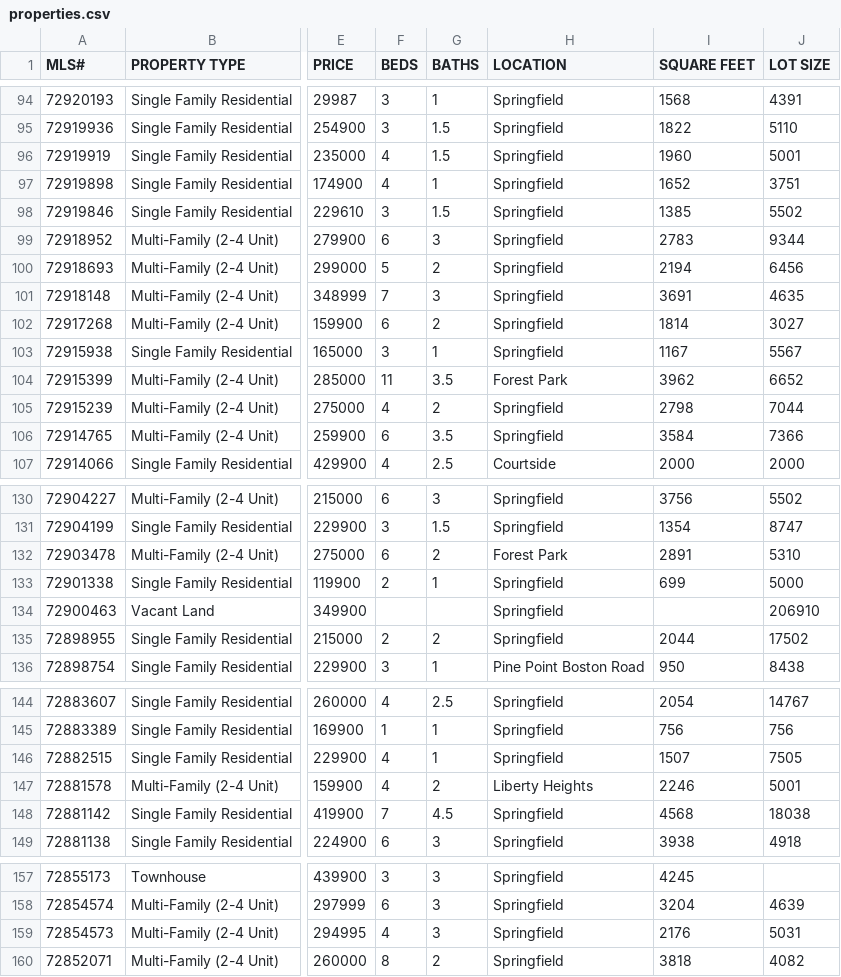
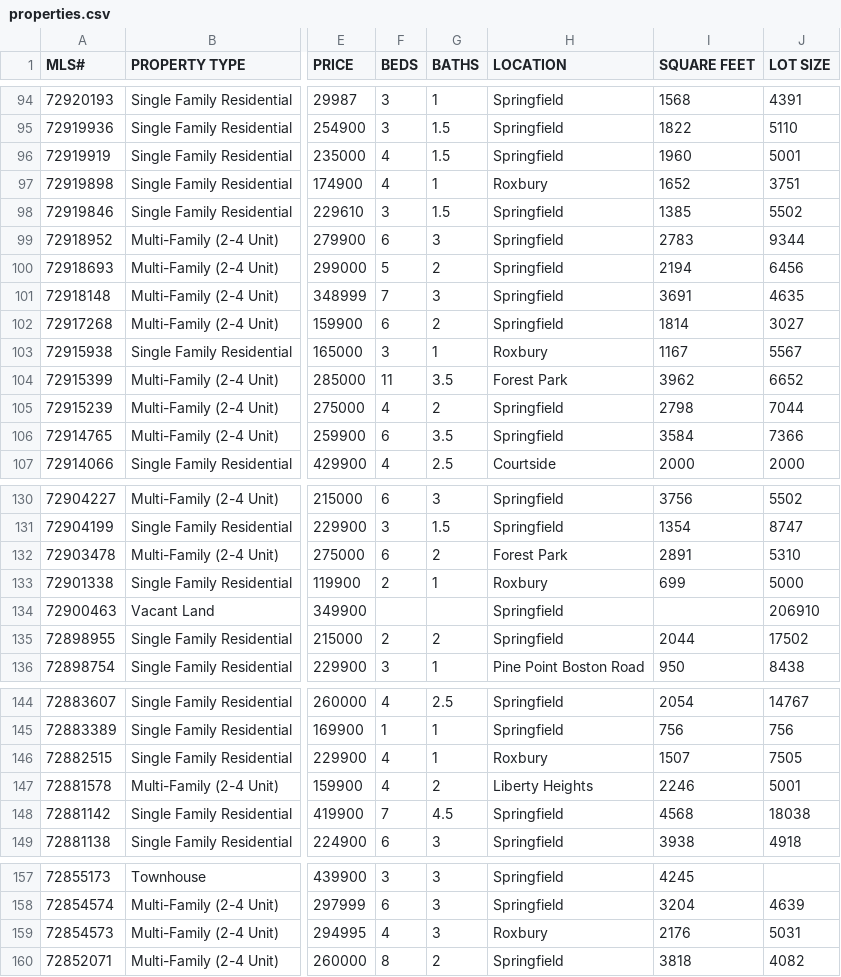
Before and after one commit to oakgreybookshelf/Java-Code, a CSV file: Practice3/properties.csv, drawn as a sheet; only a part is shown, gaps mark what is left out; the diff covers the shown part only; the diff names each change by its address in the sheet, - before the commit and + after, or states it on an @@ line.

```diff
--- a/Practice3/properties.csv
+++ b/Practice3/properties.csv
-H97 (LOCATION): Springfield
+H97 (LOCATION): Roxbury
-H103 (LOCATION): Springfield
+H103 (LOCATION): Roxbury
-H133 (LOCATION): Springfield
+H133 (LOCATION): Roxbury
-H146 (LOCATION): Springfield
+H146 (LOCATION): Roxbury
-H159 (LOCATION): Springfield
+H159 (LOCATION): Roxbury
```
Also changed, not shown: 18 edited cells elsewhere in this file.
